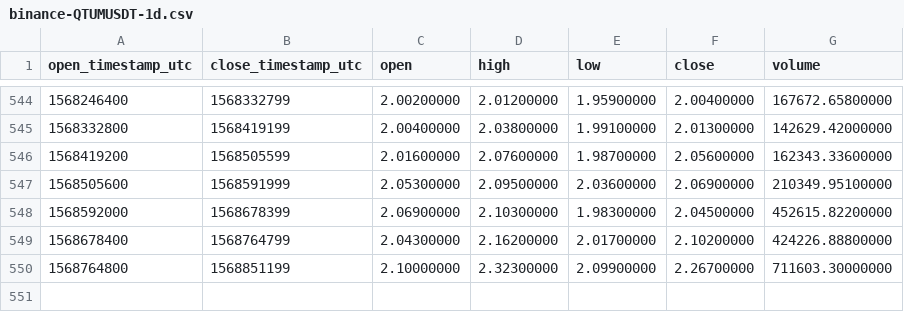
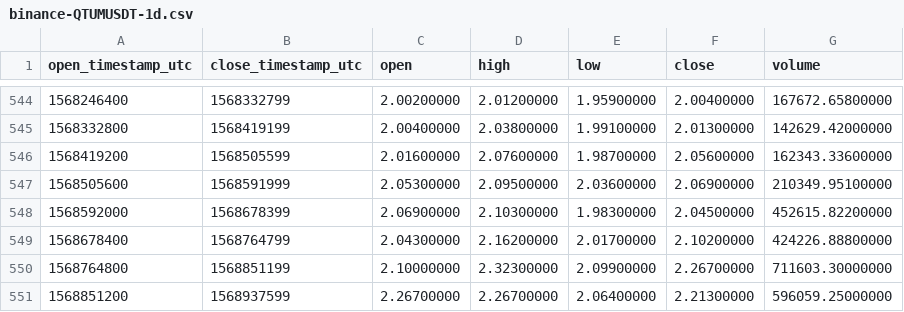
Before and after one commit to cryptobigbro/binance-QTUMUSDT, a CSV file: binance-QTUMUSDT-1d.csv, drawn as a sheet; only a part is shown, gaps mark what is left out; the diff names each change by its address in the sheet, - before the commit and + after, or states it on an @@ line.

Commit message:
Update OHLCV data.

```diff
--- a/binance-QTUMUSDT-1d.csv
+++ b/binance-QTUMUSDT-1d.csv
+row 551: 1568851200 | 1568937599 | 2.26700000 | 2.26700000 | 2.06400000 | 2.21300000 | 596059.25000000
```
Also changed, not shown: 1 other file.
